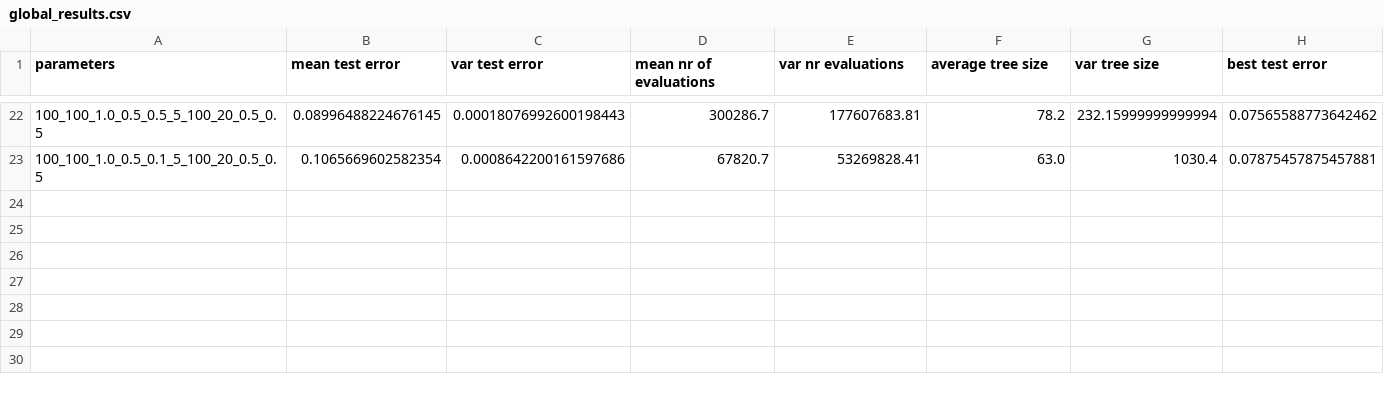
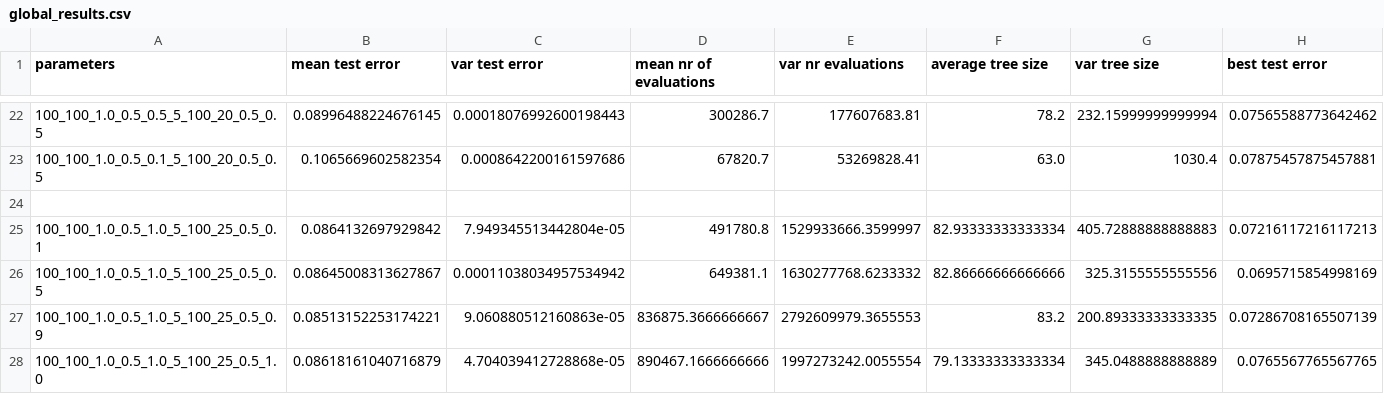
Before and after one commit to vvandertas/SimpleGP, a CSV file: result_data/global_results.csv, drawn as a sheet; only a part is shown, gaps mark what is left out; the diff names each change by its address in the sheet, - before the commit and + after, or states it on an @@ line.

```diff
--- a/result_data/global_results.csv
+++ b/result_data/global_results.csv
+row 24: (empty)
+row 25: 100_100_1.0_0.5_1.0_5_100_25_0.5_0.1 | 0.0864132697929842 | 7.949345513442804e-05 | 491780.8 | 1529933666.3599997 | 82.93333333333334 | 405.72888888888883 | 0.07216117216117213
+row 26: 100_100_1.0_0.5_1.0_5_100_25_0.5_0.5 | 0.08645008313627867 | 0.00011038034957534942 | 649381.1 | 1630277768.6233332 | 82.86666666666666 | 325.3155555555556 | 0.0695715854998169
+row 27: 100_100_1.0_0.5_1.0_5_100_25_0.5_0.9 | 0.08513152253174221 | 9.060880512160863e-05 | 836875.3666666667 | 2792609979.3655553 | 83.2 | 200.89333333333335 | 0.07286708165507139
+row 28: 100_100_1.0_0.5_1.0_5_100_25_0.5_1.0 | 0.08618161040716879 | 4.704039412728868e-05 | 890467.1666666666 | 1997273242.0055554 | 79.13333333333334 | 345.0488888888889 | 0.0765567765567765
```
Also changed, not shown: 4 other files.
